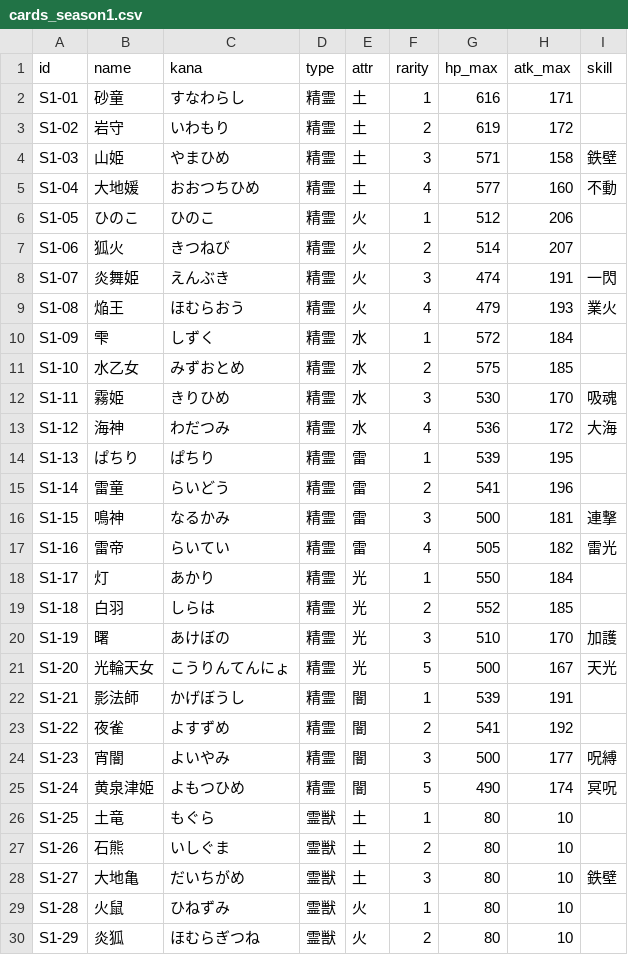
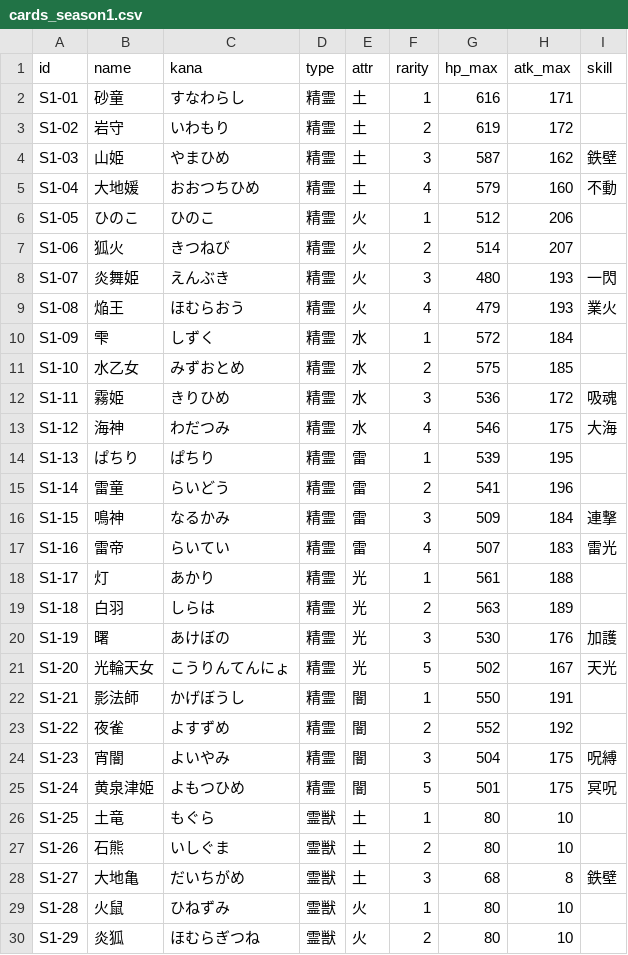
Before and after one commit to uuuhen/fukurai-souju-simulator, a CSV file: gacha-game/data/cards_season1.csv, drawn as a sheet; only a part is shown; the diff covers the shown part only.

```diff
--- a/gacha-game/data/cards_season1.csv
+++ b/gacha-game/data/cards_season1.csv
@@ -3,7 +3,7 @@ S1-01,砂童,すなわらし,精霊,土,1,616,171,
 S1-02,岩守,いわもり,精霊,土,2,619,172,
-S1-03,山姫,やまひめ,精霊,土,3,571,158,鉄壁
-S1-04,大地媛,おおつちひめ,精霊,土,4,577,160,不動
+S1-03,山姫,やまひめ,精霊,土,3,587,162,鉄壁
+S1-04,大地媛,おおつちひめ,精霊,土,4,579,160,不動
 S1-05,ひのこ,ひのこ,精霊,火,1,512,206,
 S1-06,狐火,きつねび,精霊,火,2,514,207,
-S1-07,炎舞姫,えんぶき,精霊,火,3,474,191,一閃
+S1-07,炎舞姫,えんぶき,精霊,火,3,480,193,一閃
 S1-08,焔王,ほむらおう,精霊,火,4,479,193,業火
@@ -11,19 +11,19 @@ S1-09,雫,しずく,精霊,水,1,572,184,
 S1-10,水乙女,みずおとめ,精霊,水,2,575,185,
-S1-11,霧姫,きりひめ,精霊,水,3,530,170,吸魂
-S1-12,海神,わだつみ,精霊,水,4,536,172,大海
+S1-11,霧姫,きりひめ,精霊,水,3,536,172,吸魂
+S1-12,海神,わだつみ,精霊,水,4,546,175,大海
 S1-13,ぱちり,ぱちり,精霊,雷,1,539,195,
 S1-14,雷童,らいどう,精霊,雷,2,541,196,
-S1-15,鳴神,なるかみ,精霊,雷,3,500,181,連撃
-S1-16,雷帝,らいてい,精霊,雷,4,505,182,雷光
-S1-17,灯,あかり,精霊,光,1,550,184,
-S1-18,白羽,しらは,精霊,光,2,552,185,
-S1-19,曙,あけぼの,精霊,光,3,510,170,加護
-S1-20,光輪天女,こうりんてんにょ,精霊,光,5,500,167,天光
-S1-21,影法師,かげぼうし,精霊,闇,1,539,191,
-S1-22,夜雀,よすずめ,精霊,闇,2,541,192,
-S1-23,宵闇,よいやみ,精霊,闇,3,500,177,呪縛
-S1-24,黄泉津姫,よもつひめ,精霊,闇,5,490,174,冥呪
+S1-15,鳴神,なるかみ,精霊,雷,3,509,184,連撃
+S1-16,雷帝,らいてい,精霊,雷,4,507,183,雷光
+S1-17,灯,あかり,精霊,光,1,561,188,
+S1-18,白羽,しらは,精霊,光,2,563,189,
+S1-19,曙,あけぼの,精霊,光,3,530,176,加護
+S1-20,光輪天女,こうりんてんにょ,精霊,光,5,502,167,天光
+S1-21,影法師,かげぼうし,精霊,闇,1,550,191,
+S1-22,夜雀,よすずめ,精霊,闇,2,552,192,
+S1-23,宵闇,よいやみ,精霊,闇,3,504,175,呪縛
+S1-24,黄泉津姫,よもつひめ,精霊,闇,5,501,175,冥呪
 S1-25,土竜,もぐら,霊獣,土,1,80,10,
 S1-26,石熊,いしぐま,霊獣,土,2,80,10,
-S1-27,大地亀,だいちがめ,霊獣,土,3,80,10,鉄壁
+S1-27,大地亀,だいちがめ,霊獣,土,3,68,8,鉄壁
 S1-28,火鼠,ひねずみ,霊獣,火,1,80,10,
```
Also changed, not shown: 4 edited cells elsewhere in this file, 4 other files.
